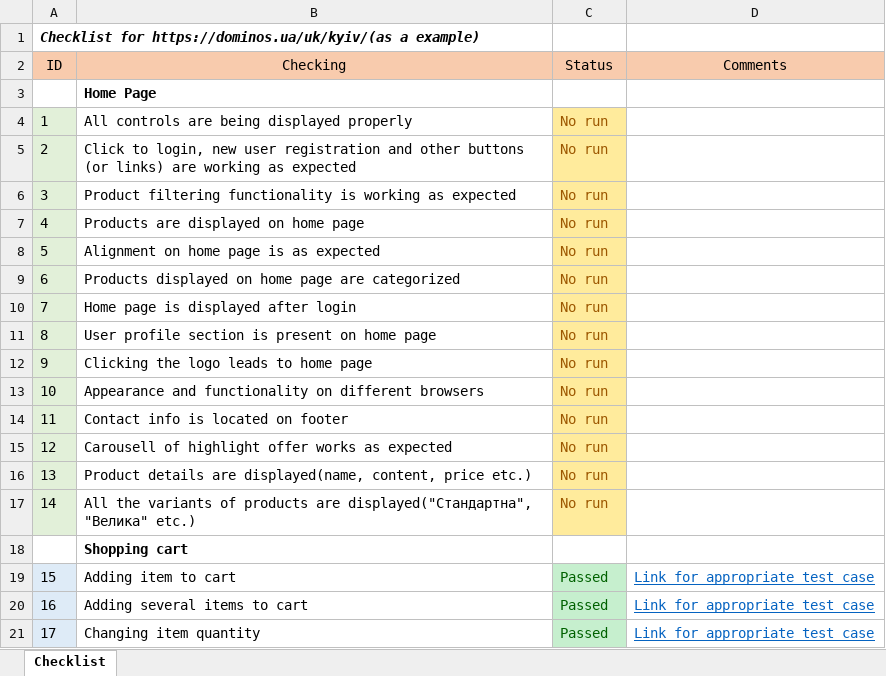
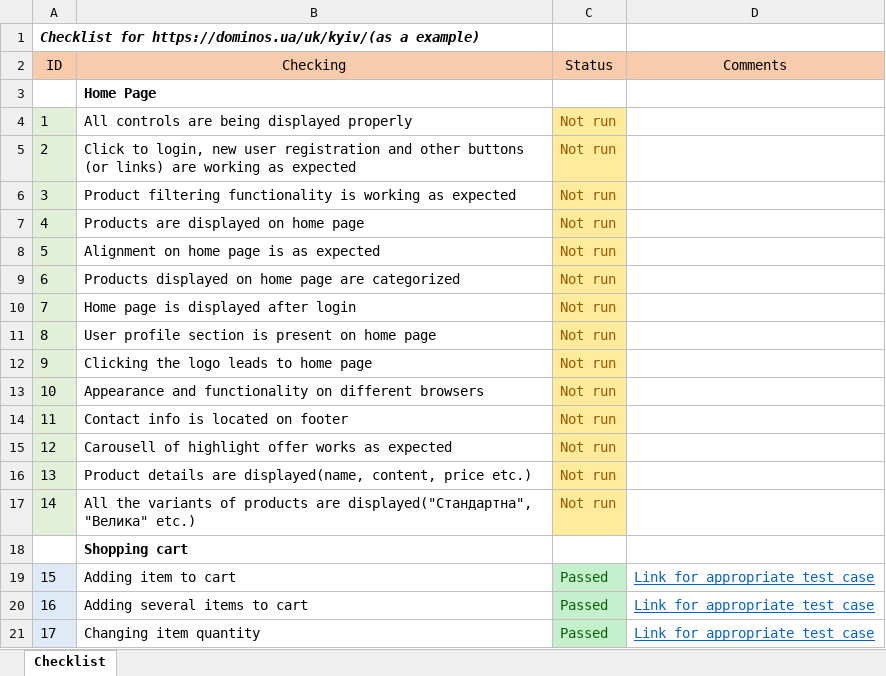
Before and after one commit to Oleksandr-Mnk/Test-documentation, an Excel workbook: Checklists/Checklist for E-commerce.xlsx, sheet Checklist, drawn as a sheet; only a part is shown; values as stored, in another font and other column widths than the file's, no borders; the diff covers the shown part only; the diff names each change by its address in the sheet, - before the commit and + after, or states it on an @@ line.

Commit message:
Update status for checkings

```diff
--- a/Checklists/Checklist for E-commerce.xlsx (sheet Checklist)
+++ b/Checklists/Checklist for E-commerce.xlsx (sheet Checklist)
-C4:C17 (Status): No run
+C4:C17 (Status): Not run
```
Also changed, not shown: 9 edited cells elsewhere in this sheet.
